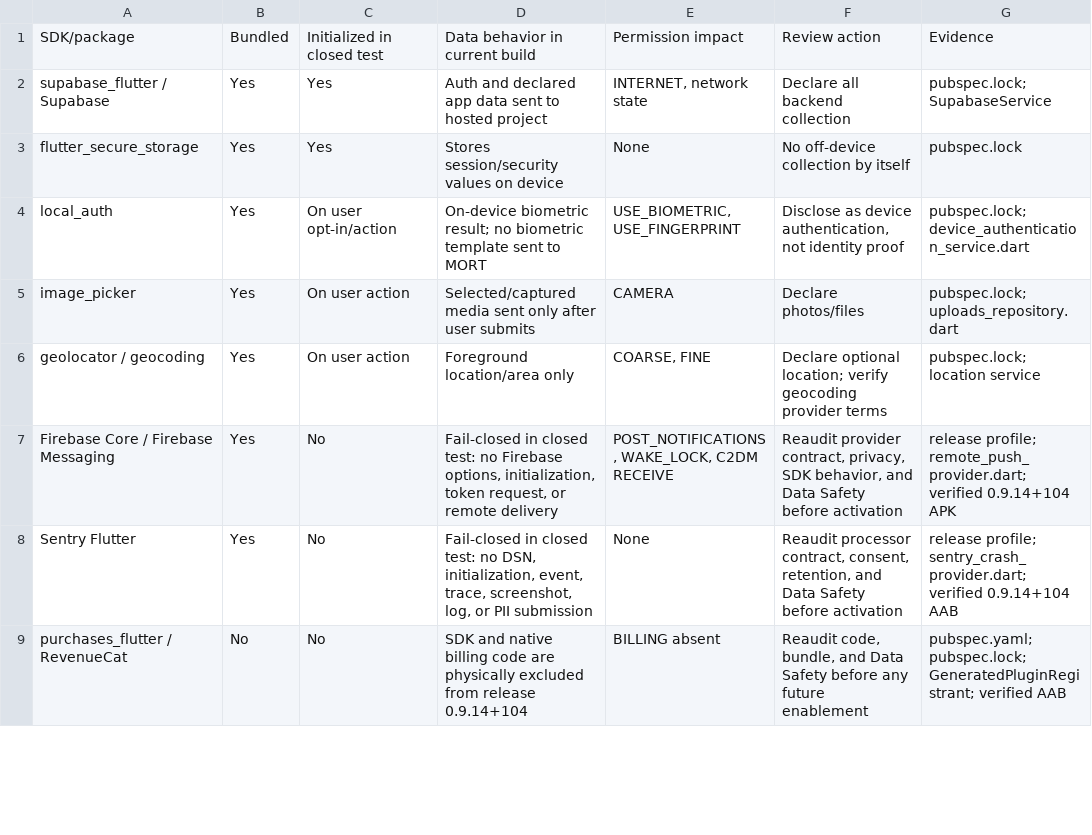
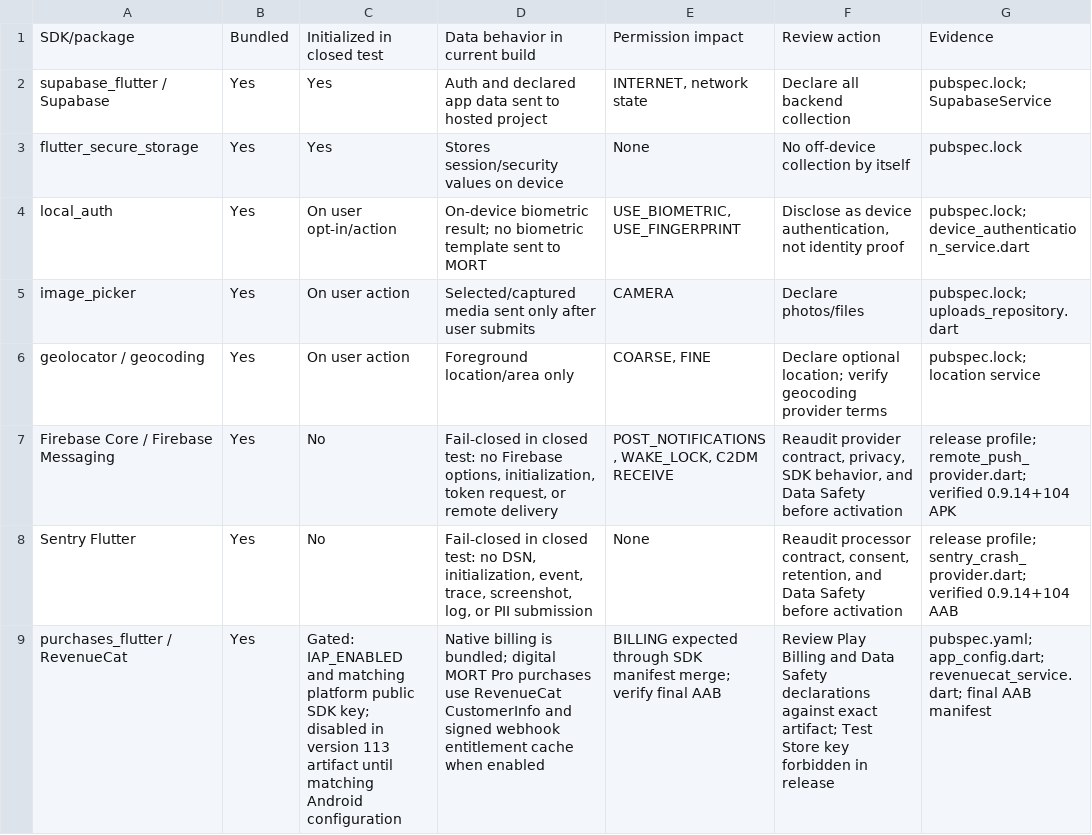
Before and after one commit to mortapp/Mort, a CSV file: docs/play/MORT_PLAY_SDK_DATA_INVENTORY.csv, drawn as a sheet; only a part is shown; the diff covers the shown part only.

Commit message:
Wire MORT Pro native billing and signed Spark rewards

```diff
--- a/docs/play/MORT_PLAY_SDK_DATA_INVENTORY.csv
+++ b/docs/play/MORT_PLAY_SDK_DATA_INVENTORY.csv
@@ -8,2 +8,2 @@
 "Sentry Flutter","Yes","No","Fail-closed in closed test: no DSN, initialization, event, trace, screenshot, log, or PII submission","None","Reaudit processor contract, consent, retention, and Data Safety before activation","release profile; sentry_crash_provider.dart; verified 0.9.14+104 AAB"
-"purchases_flutter / RevenueCat","No","No","SDK and native billing code are physically excluded from release 0.9.14+104","BILLING absent","Reaudit code, bundle, and Data Safety before any future enablement","pubspec.yaml; pubspec.lock; GeneratedPluginRegistrant; verified AAB"
+"purchases_flutter / RevenueCat","Yes","Gated: IAP_ENABLED and matching platform public SDK key; disabled in version 113 artifact until matching Android configuration","Native billing is bundled; digital MORT Pro purchases use RevenueCat CustomerInfo and signed webhook entitlement cache when enabled","BILLING expected through SDK manifest merge; verify final AAB","Review Play Billing and Data Safety declarations against exact artifact; Test Store key forbidden in release","pubspec.yaml; app_config.dart; revenuecat_service.dart; final AAB manifest"
```
Also changed, not shown: 5 edited cells elsewhere in this file, 47 other files.
